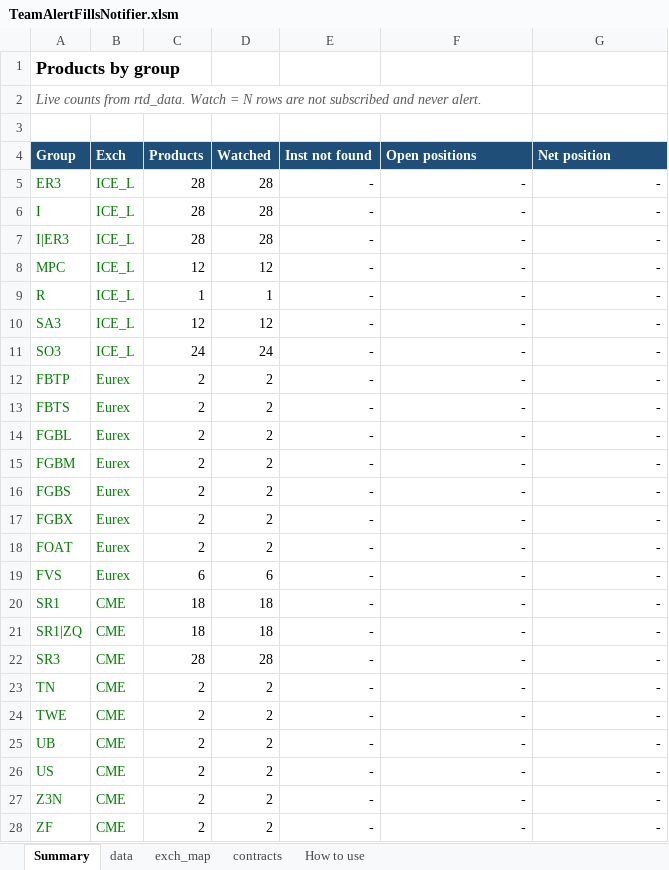
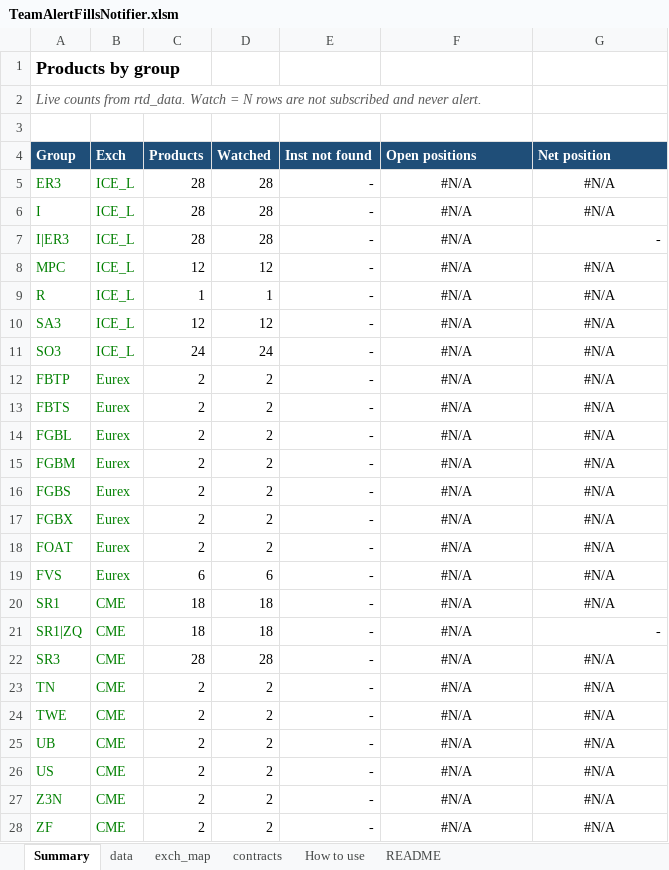
Before and after one commit to amarkantk/excel-rtd-teams-fill-alerts, an Excel workbook: TeamAlertFillsNotifier.xlsm, sheet Summary, drawn as a sheet; only a part is shown; values as stored, in another font and other column widths than the file's, no borders; charts and pictures not drawn; the diff covers the shown part only; the diff names each change by its address in the sheet, - before the commit and + after, or states it on an @@ line.

```diff
--- a/TeamAlertFillsNotifier.xlsm (sheet Summary)
+++ b/TeamAlertFillsNotifier.xlsm (sheet Summary)
+sheet tab: README
-F5:F28 (Open positions): -
+F5:F28 (Open positions): #N/A
-F5:G6 alignment: right
+F5:G6 alignment: center
-G5:G6 (Net position): -
+G5:G6 (Net position): #N/A
-F7 alignment: right
+F7 alignment: center
-F8:G20 alignment: right
+F8:G20 alignment: center
-G8:G20 (Net position): -
+G8:G20 (Net position): #N/A
-F21 alignment: right
+F21 alignment: center
-F22:G28 alignment: right
+F22:G28 alignment: center
-G22:G28 (Net position): -
+G22:G28 (Net position): #N/A
```
Also changed, not shown: 17 edited cells and cell formats elsewhere in this sheet, sheet data, sheet exch_map, charts or pictures.
